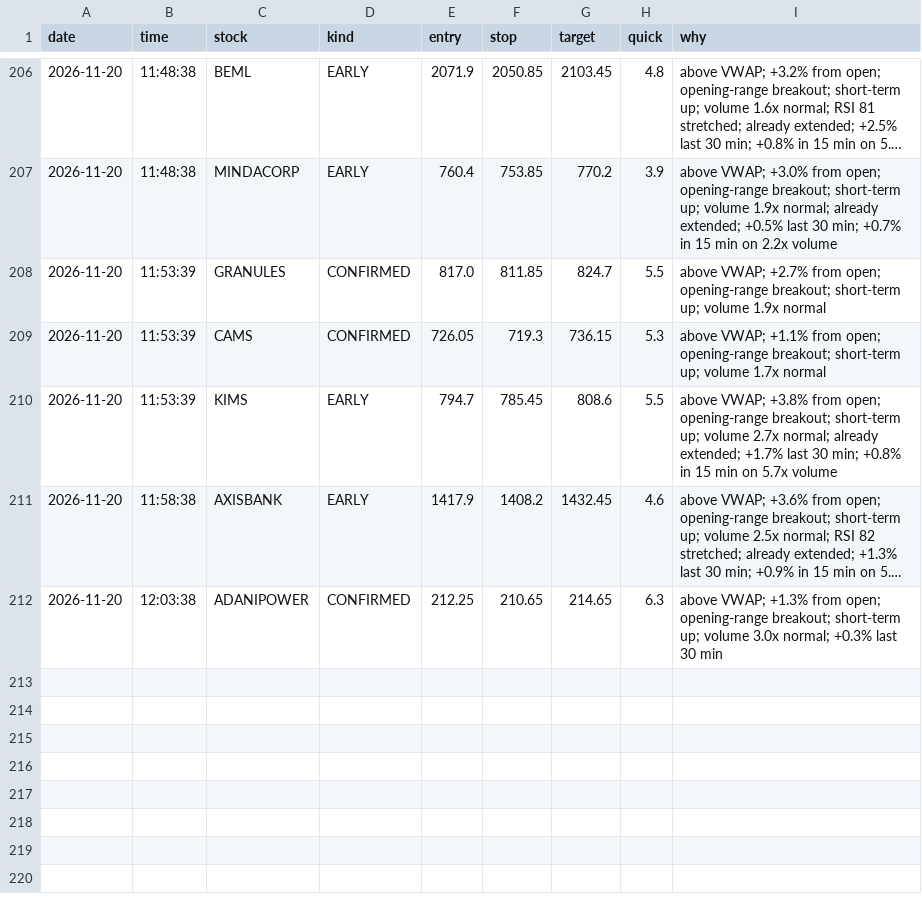
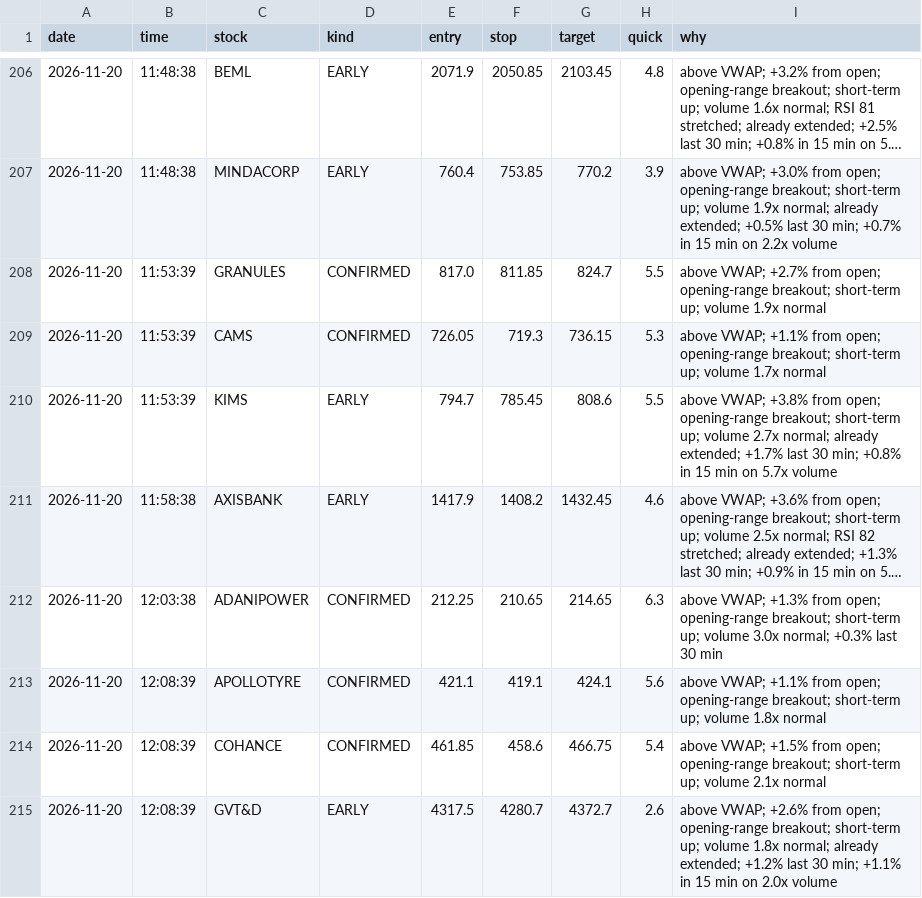
Before and after one commit to Basha17/mystock, a CSV file: alert_log.csv, drawn as a sheet; only a part is shown, gaps mark what is left out; long unchanged cells end in ….

Commit message:
Update alert log

```diff
--- a/alert_log.csv
+++ b/alert_log.csv
@@ -212 +212,4 @@ date,time,stock,kind,entry,stop,target,quick,why
 2026-11-20,12:03:38,ADANIPOWER,CONFIRMED,212.25,210.65,214.65,6.3,above VWAP; +1.3% from open; opening-range breakout; short-term up; volume 3.0x normal; +0.3% last 30 min
+2026-11-20,12:08:39,APOLLOTYRE,CONFIRMED,421.1,419.1,424.1,5.6,above VWAP; +1.1% from open; opening-range breakout; short-term up; volume 1.8x normal
+2026-11-20,12:08:39,COHANCE,CONFIRMED,461.85,458.6,466.75,5.4,above VWAP; +1.5% from open; opening-range breakout; short-term up; volume 2.1x normal
+2026-11-20,12:08:39,GVT&D,EARLY,4317.5,4280.7,4372.7,2.6,above VWAP; +2.6% from open; opening-range breakout; short-term up; volume 1.8x normal; already extended; +1.2% last 30 min; +1.1% in 15 min on 2.0x volume
```
